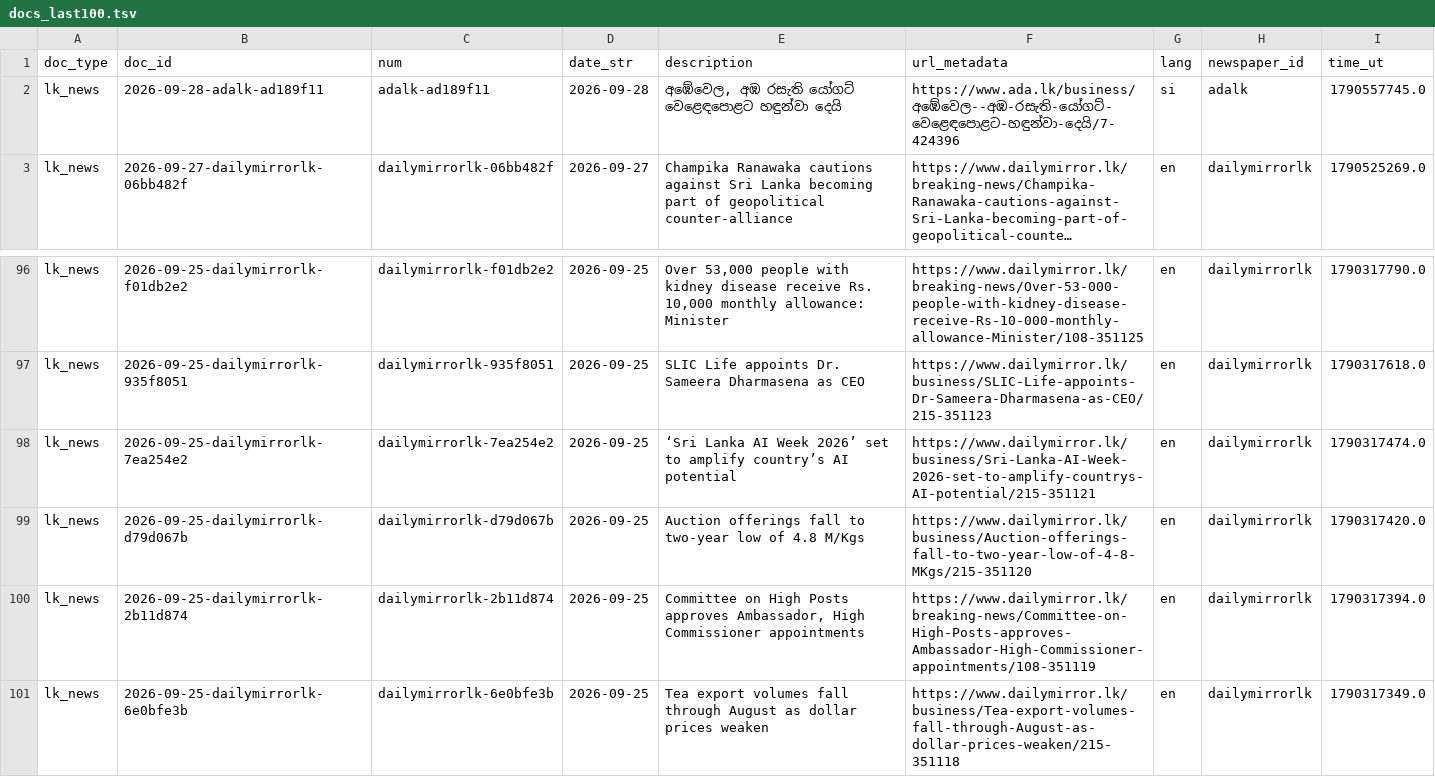
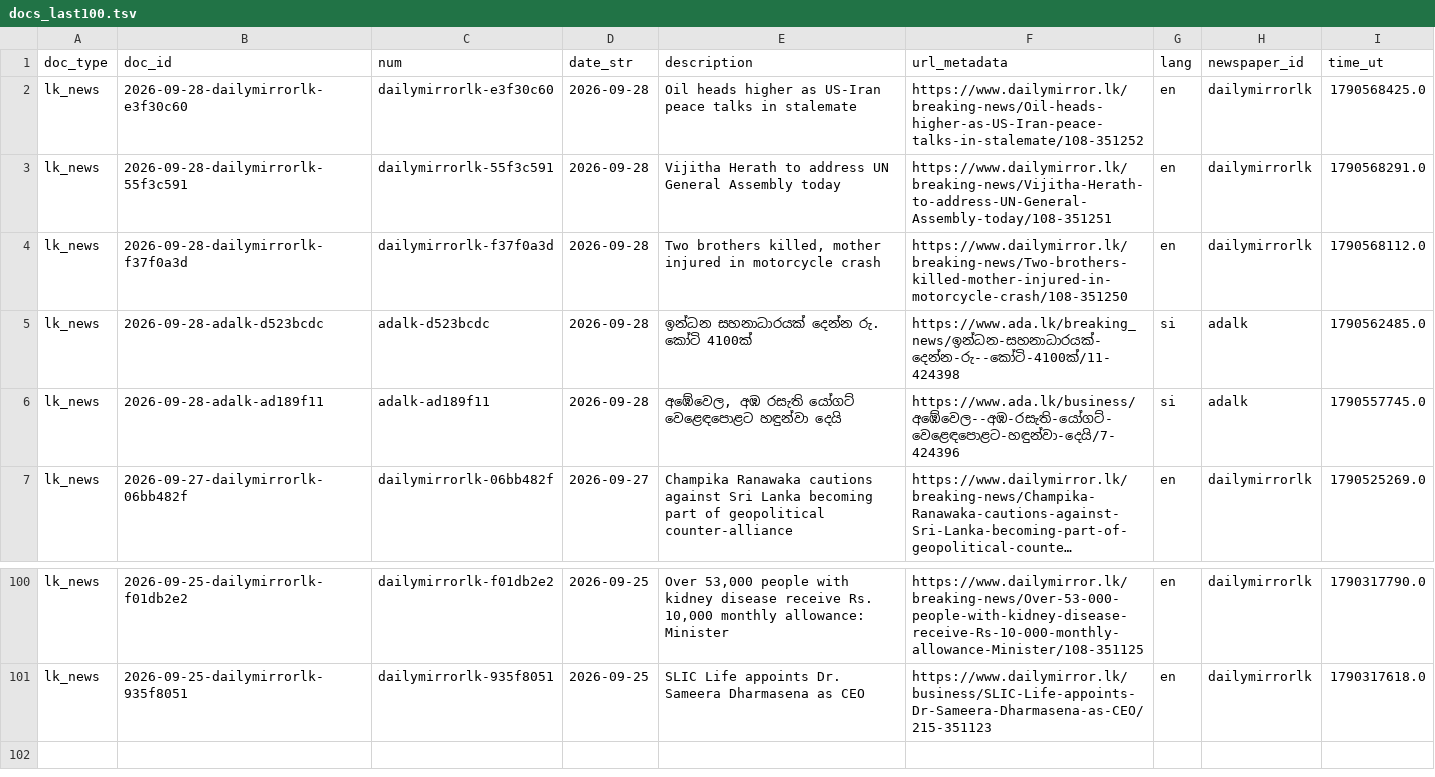
Before and after one commit to nuuuwan/lk_news, a TSV file: data/lk_news/docs_last100.tsv, drawn as a sheet; only a part is shown, gaps mark what is left out; long unchanged cells end in ….

```diff
--- a/data/lk_news/docs_last100.tsv
+++ b/data/lk_news/docs_last100.tsv
@@ -1,2 +1,6 @@
 doc_type	doc_id	num	date_str	description	url_metadata	lang	newspaper_id	time_ut
+lk_news	2026-09-28-dailymirrorlk-e3f30c60	dailymirrorlk-e3f30c60	2026-09-28	Oil heads higher as US-Iran peace talks in stalemate	https://www.dailymirror.lk/breaking-news/Oil-heads-higher-as-US-Iran-peace-talks-in-stalemate/108-351252	en	dailymirrorlk	1790568425.0
+lk_news	2026-09-28-dailymirrorlk-55f3c591	dailymirrorlk-55f3c591	2026-09-28	Vijitha Herath to address UN General Assembly today	https://www.dailymirror.lk/breaking-news/Vijitha-Herath-to-address-UN-General-Assembly-today/108-351251	en	dailymirrorlk	1790568291.0
+lk_news	2026-09-28-dailymirrorlk-f37f0a3d	dailymirrorlk-f37f0a3d	2026-09-28	Two brothers killed, mother injured in motorcycle crash	https://www.dailymirror.lk/breaking-news/Two-brothers-killed-mother-injured-in-motorcycle-crash/108-351250	en	dailymirrorlk	1790568112.0
+lk_news	2026-09-28-adalk-d523bcdc	adalk-d523bcdc	2026-09-28	ඉන්ධන සහනාධාරයක් දෙන්න රු. කෝටි 4100ක්	https://www.ada.lk/breaking_news/ඉන්ධන-සහනාධාරයක්-දෙන්න-රු--කෝටි-4100ක්/11-424398	si	adalk	1790562485.0
 lk_news	2026-09-28-adalk-ad189f11	adalk-ad189f11	2026-09-28	අඹේවෙල, අඹ රසැති යෝගට් වෙළෙඳපොළට හඳුන්වා දෙයි	https://www.ada.lk/business/අඹේවෙල--අඹ-රසැති-යෝගට්-වෙළෙඳපොළට-හඳුන්වා-දෙයි/7-424396	si	adalk	1790557745.0
@@ -97,5 +101 @@ lk_news	2026-09-25-dailymirrorlk-f01db2e2	dailymirrorlk-f01db2e2	2026-09-25	Over
 lk_news	2026-09-25-dailymirrorlk-935f8051	dailymirrorlk-935f8051	2026-09-25	SLIC Life appoints Dr. Sameera Dharmasena as CEO	https://www.dailymirror.lk/business/SLIC-Life-appoints-Dr-Sameera-Dharmasena-as-CEO/215-351123	en	dailymirrorlk	1790317618.0
-lk_news	2026-09-25-dailymirrorlk-7ea254e2	dailymirrorlk-7ea254e2	2026-09-25	‘Sri Lanka AI Week 2026’ set to amplify country’s AI potential	https://www.dailymirror.lk/business/Sri-Lanka-AI-Week-2026-set-to-amplify-countrys-AI-potential/215-351121	en	dailymirrorlk	1790317474.0
-lk_news	2026-09-25-dailymirrorlk-d79d067b	dailymirrorlk-d79d067b	2026-09-25	Auction offerings fall to two-year low of 4.8 M/Kgs	https://www.dailymirror.lk/business/Auction-offerings-fall-to-two-year-low-of-4-8-MKgs/215-351120	en	dailymirrorlk	1790317420.0
-lk_news	2026-09-25-dailymirrorlk-2b11d874	dailymirrorlk-2b11d874	2026-09-25	Committee on High Posts approves Ambassador, High Commissioner appointments	https://www.dailymirror.lk/breaking-news/Committee-on-High-Posts-approves-Ambassador-High-Commissioner-appointments/108-351119	en	dailymirrorlk	1790317394.0
-lk_news	2026-09-25-dailymirrorlk-6e0bfe3b	dailymirrorlk-6e0bfe3b	2026-09-25	Tea export volumes fall through August as dollar prices weaken	https://www.dailymirror.lk/business/Tea-export-volumes-fall-through-August-as-dollar-prices-weaken/215-351118	en	dailymirrorlk	1790317349.0
```
Also changed, not shown: data/lk_news/docs_last1000.tsv, 14 other files.
